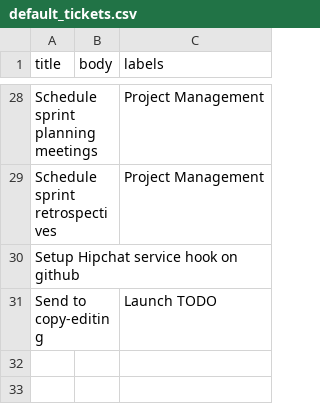
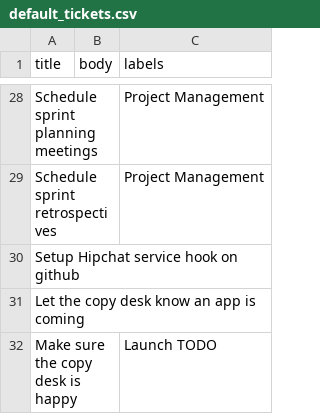
Before and after one commit to nprapps/app-template, a CSV file: etc/default_tickets.csv, drawn as a sheet; only a part is shown, gaps mark what is left out.

Commit message:
Split copy desk ticket into two

```diff
--- a/etc/default_tickets.csv
+++ b/etc/default_tickets.csv
@@ -30,2 +30,3 @@ Schedule sprint retrospectives,,Project Management
 Setup Hipchat service hook on github,,
-Send to copy-editing,,Launch TODO
+Let the copy desk know an app is coming,,
+Make sure the copy desk is happy,,Launch TODO
```
